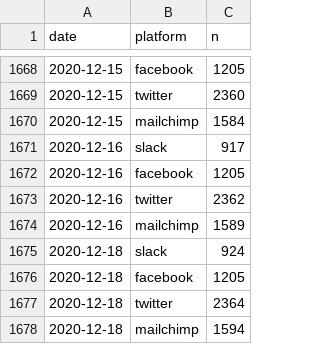
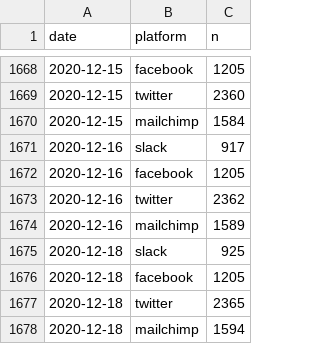
Before and after one commit to pr130/correlaid-utils, a CSV file: correlaid-analytics/data/all_daily.csv, drawn as a sheet; only a part is shown, gaps mark what is left out.

```diff
--- a/correlaid-analytics/data/all_daily.csv
+++ b/correlaid-analytics/data/all_daily.csv
@@ -1674,5 +1674,5 @@ date,platform,n
 2020-12-16,mailchimp,1589
-2020-12-18,slack,924
+2020-12-18,slack,925
 2020-12-18,facebook,1205
-2020-12-18,twitter,2364
+2020-12-18,twitter,2365
 2020-12-18,mailchimp,1594
```
Also changed, not shown: 3 other files.
